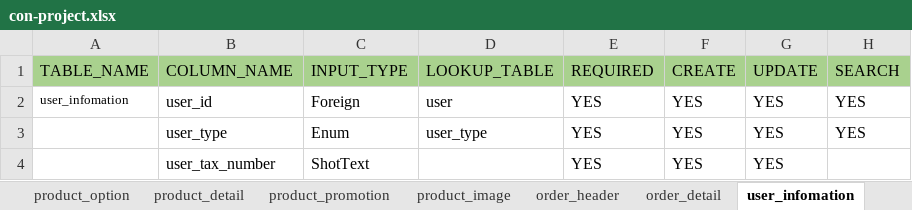
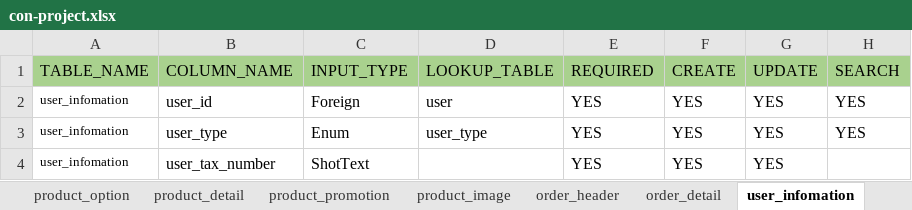
Before and after one commit to mongvaka/CodeGenerate, an Excel workbook: import/con-project.xlsx, sheet user_infomation, drawn as a sheet; only a part is shown; values as stored, in another font and other column widths than the file's, no borders; the diff names each change by its address in the sheet, - before the commit and + after, or states it on an @@ line.

```diff
--- a/import/con-project.xlsx (sheet user_infomation)
+++ b/import/con-project.xlsx (sheet user_infomation)
-A3:A4 (TABLE_NAME): (empty)
+A3:A4 (TABLE_NAME): user_infomation
```
Also changed, not shown: sheet order_detail, sheet product_promotion, sheet order_header, sheet product, sheet product_image, sheet delivery_tracking, 3 more sheets, other sheet tabs, 4 other files.
